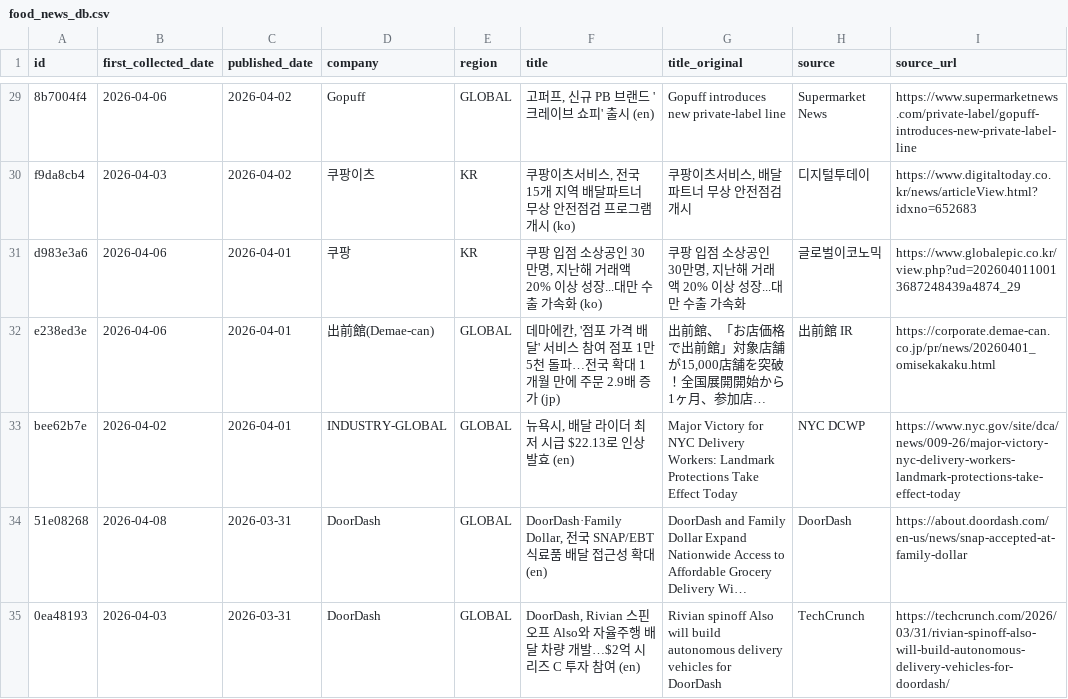
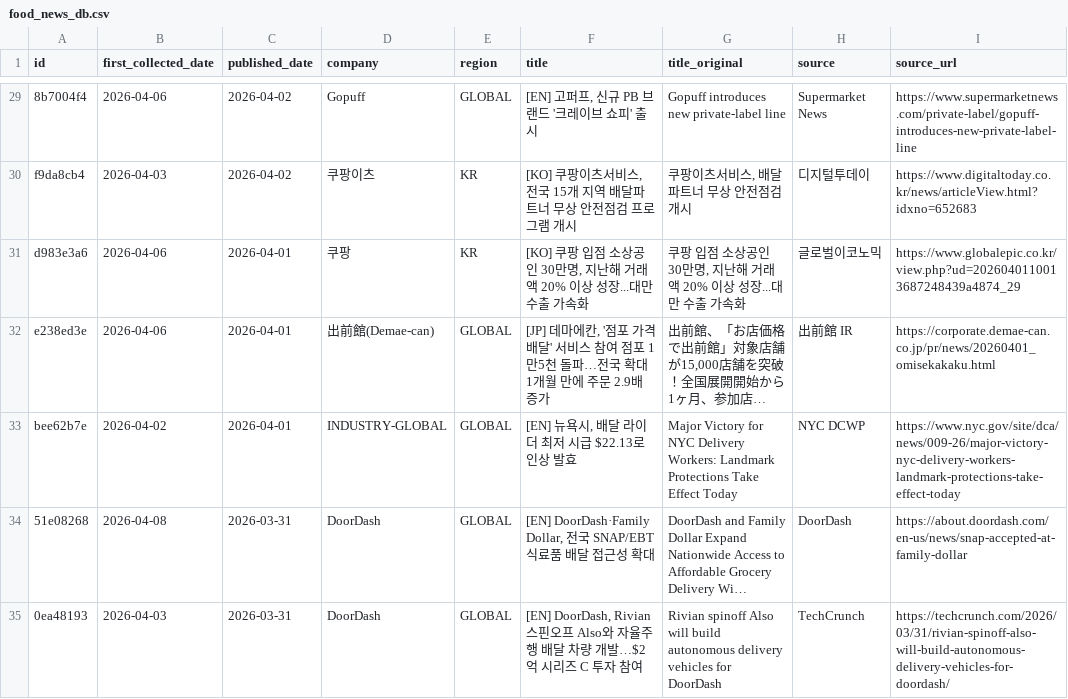
Before and after one commit to mafleur/baemin-product-insight-news-scraping, a CSV file: food_news_db.csv, drawn as a sheet; only a part is shown, gaps mark what is left out; long unchanged cells end in …; the diff covers the shown part only; the diff names each change by its address in the sheet, - before the commit and + after, or states it on an @@ line.

```diff
--- a/food_news_db.csv
+++ b/food_news_db.csv
-F29 (title): 고퍼프, 신규 PB 브랜드 '크레이브 쇼피' 출시 (en)
+F29 (title): [EN] 고퍼프, 신규 PB 브랜드 '크레이브 쇼피' 출시
-F30 (title): 쿠팡이츠서비스, 전국 15개 지역 배달파트너 무상 안전점검 프로그램 개시 (ko)
+F30 (title): [KO] 쿠팡이츠서비스, 전국 15개 지역 배달파트너 무상 안전점검 프로그램 개시
-F31 (title): 쿠팡 입점 소상공인 30만명, 지난해 거래액 20% 이상 성장...대만 수출 가속화 (ko)
+F31 (title): [KO] 쿠팡 입점 소상공인 30만명, 지난해 거래액 20% 이상 성장...대만 수출 가속화
-F32 (title): 데마에칸, '점포 가격 배달' 서비스 참여 점포 1만5천 돌파…전국 확대 1개월 만에 주문 2.9배 증가 (jp)
+F32 (title): [JP] 데마에칸, '점포 가격 배달' 서비스 참여 점포 1만5천 돌파…전국 확대 1개월 만에 주문 2.9배 증가
-F33 (title): 뉴욕시, 배달 라이더 최저 시급 $22.13로 인상 발효 (en)
+F33 (title): [EN] 뉴욕시, 배달 라이더 최저 시급 $22.13로 인상 발효
-F34 (title): DoorDash·Family Dollar, 전국 SNAP/EBT 식료품 배달 접근성 확대 (en)
+F34 (title): [EN] DoorDash·Family Dollar, 전국 SNAP/EBT 식료품 배달 접근성 확대
-F35 (title): DoorDash, Rivian 스핀오프 Also와 자율주행 배달 차량 개발…$2억 시리즈 C 투자 참여 (en)
+F35 (title): [EN] DoorDash, Rivian 스핀오프 Also와 자율주행 배달 차량 개발…$2억 시리즈 C 투자 참여
```
Also changed, not shown: 122 edited cells elsewhere in this file.
